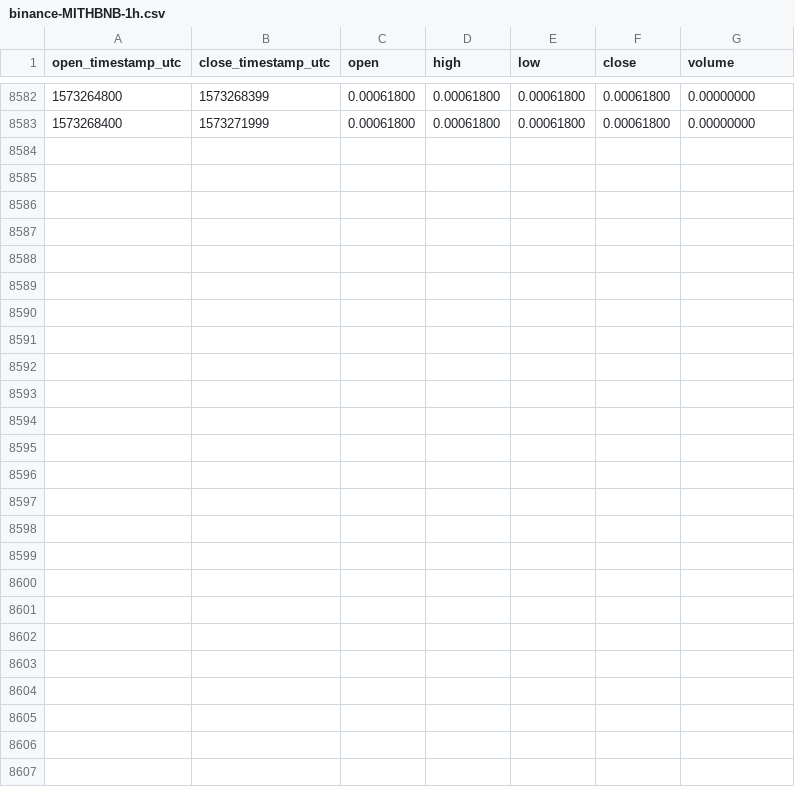
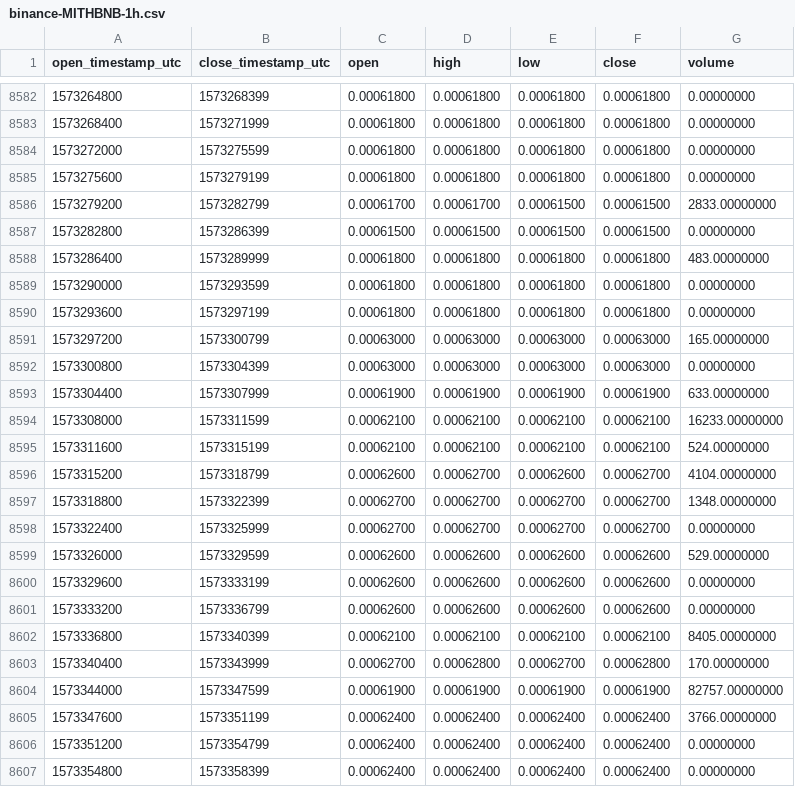
Before and after one commit to cryptobigbro/binance-MITHBNB, a CSV file: binance-MITHBNB-1h.csv, drawn as a sheet; only a part is shown, gaps mark what is left out.

Commit message:
Update OHLCV data.

```diff
--- a/binance-MITHBNB-1h.csv
+++ b/binance-MITHBNB-1h.csv
@@ -8583 +8583,25 @@ open_timestamp_utc,close_timestamp_utc,open,high,low,close,volume
 1573268400,1573271999,0.00061800,0.00061800,0.00061800,0.00061800,0.00000000
+1573272000,1573275599,0.00061800,0.00061800,0.00061800,0.00061800,0.00000000
+1573275600,1573279199,0.00061800,0.00061800,0.00061800,0.00061800,0.00000000
+1573279200,1573282799,0.00061700,0.00061700,0.00061500,0.00061500,2833.00000000
+1573282800,1573286399,0.00061500,0.00061500,0.00061500,0.00061500,0.00000000
+1573286400,1573289999,0.00061800,0.00061800,0.00061800,0.00061800,483.00000000
+1573290000,1573293599,0.00061800,0.00061800,0.00061800,0.00061800,0.00000000
+1573293600,1573297199,0.00061800,0.00061800,0.00061800,0.00061800,0.00000000
+1573297200,1573300799,0.00063000,0.00063000,0.00063000,0.00063000,165.00000000
+1573300800,1573304399,0.00063000,0.00063000,0.00063000,0.00063000,0.00000000
+1573304400,1573307999,0.00061900,0.00061900,0.00061900,0.00061900,633.00000000
+1573308000,1573311599,0.00062100,0.00062100,0.00062100,0.00062100,16233.00000000
+1573311600,1573315199,0.00062100,0.00062100,0.00062100,0.00062100,524.00000000
+1573315200,1573318799,0.00062600,0.00062700,0.00062600,0.00062700,4104.00000000
+1573318800,1573322399,0.00062700,0.00062700,0.00062700,0.00062700,1348.00000000
+1573322400,1573325999,0.00062700,0.00062700,0.00062700,0.00062700,0.00000000
+1573326000,1573329599,0.00062600,0.00062600,0.00062600,0.00062600,529.00000000
+1573329600,1573333199,0.00062600,0.00062600,0.00062600,0.00062600,0.00000000
+1573333200,1573336799,0.00062600,0.00062600,0.00062600,0.00062600,0.00000000
+1573336800,1573340399,0.00062100,0.00062100,0.00062100,0.00062100,8405.00000000
+1573340400,1573343999,0.00062700,0.00062800,0.00062700,0.00062800,170.00000000
+1573344000,1573347599,0.00061900,0.00061900,0.00061900,0.00061900,82757.00000000
+1573347600,1573351199,0.00062400,0.00062400,0.00062400,0.00062400,3766.00000000
+1573351200,1573354799,0.00062400,0.00062400,0.00062400,0.00062400,0.00000000
+1573354800,1573358399,0.00062400,0.00062400,0.00062400,0.00062400,0.00000000
```
Also changed, not shown: binance-MITHBNB-1d.csv.
